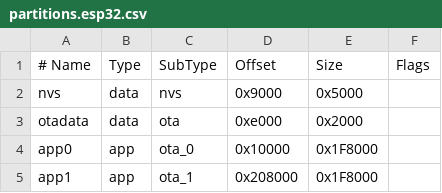
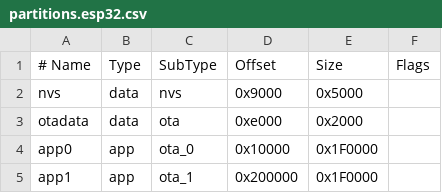
Before and after one commit to itsmevjnk/MelbourneTrainTracker, a CSV file: MTT_Firmware/partitions.esp32.csv, drawn as a sheet.

Commit message:
fix ESP32 partition table alignment

```diff
--- a/MTT_Firmware/partitions.esp32.csv
+++ b/MTT_Firmware/partitions.esp32.csv
@@ -3,3 +3,3 @@ nvs,      data, nvs,     0x9000,  0x5000,
 otadata,  data, ota,     0xe000,  0x2000,
-app0,     app,  ota_0,   0x10000, 0x1F8000,
-app1,     app,  ota_1,   0x208000,0x1F8000,
+app0,     app,  ota_0,   0x10000, 0x1F0000,
+app1,     app,  ota_1,   0x200000,0x1F0000,
```
